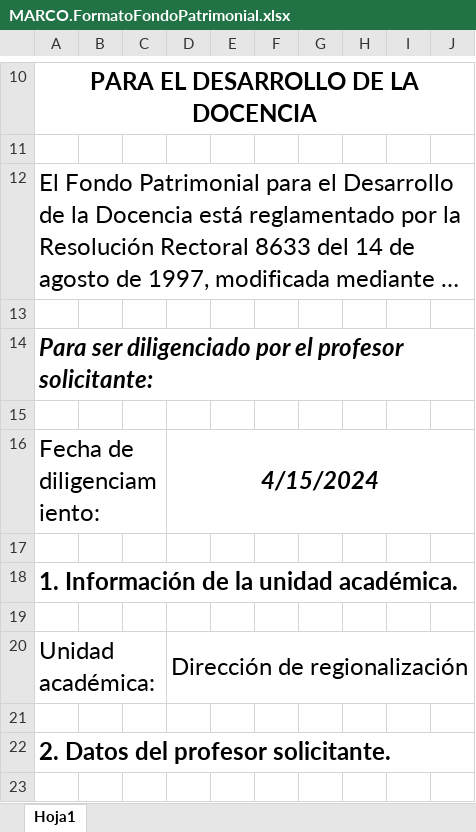
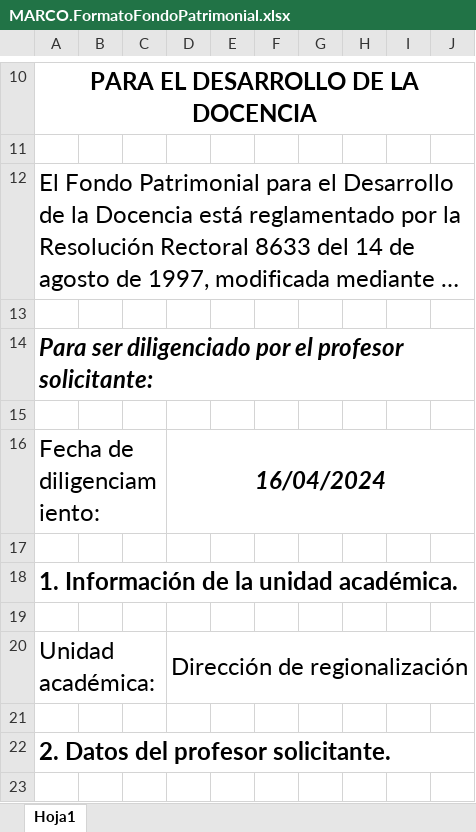
Before and after one commit to marco-canas/didactica_ciencia_datos, an Excel workbook: promocion_investigacion_didactica_del_ml/round_table/documentos_round_table/MARCO.FormatoFondoPatrimonial.xlsx, sheet Hoja1, drawn as a sheet; only a part is shown, gaps mark what is left out; long unchanged cells end in …; values as stored, in another font and other column widths than the file's, no borders; charts and pictures not drawn; the diff names each change by its address in the sheet, - before the commit and + after, or states it on an @@ line.

Commit message:
round table 16 de abril

```diff
--- a/promocion_investigacion_didactica_del_ml/round_table/documentos_round_table/MARCO.FormatoFondoPatrimonial.xlsx (sheet Hoja1)
+++ b/promocion_investigacion_didactica_del_ml/round_table/documentos_round_table/MARCO.FormatoFondoPatrimonial.xlsx (sheet Hoja1)
-D16: 4/15/2024
+D16: 16/04/2024
```
Also changed, not shown: charts or pictures, 2 other files.
